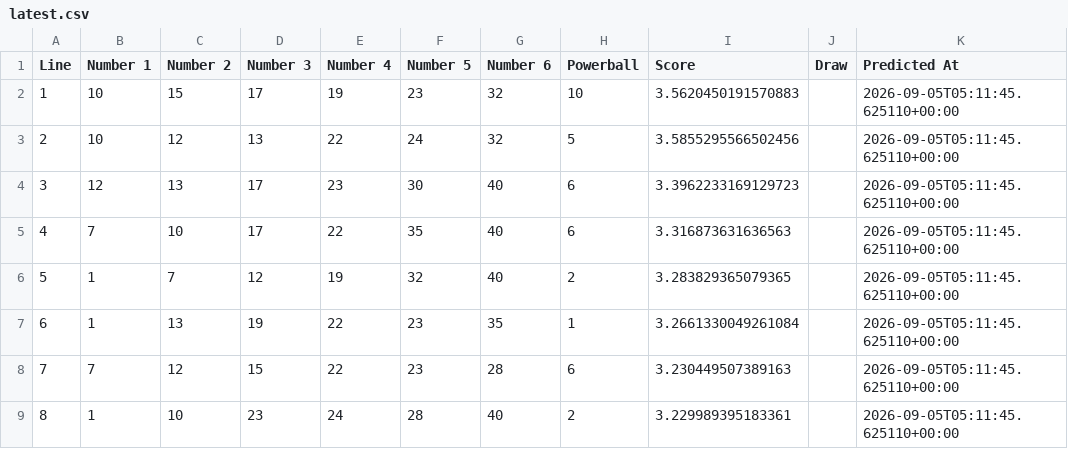
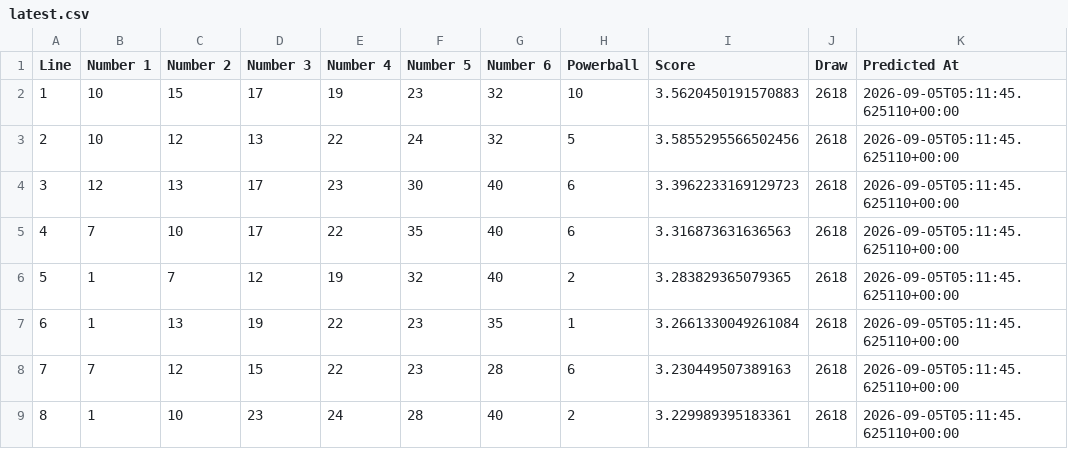
Before and after one commit to Ellywoooo/PowerballBot, a CSV file: predictions/latest.csv, drawn as a sheet.

```diff
--- a/predictions/latest.csv
+++ b/predictions/latest.csv
@@ -1,9 +1,9 @@
 Line,Number 1,Number 2,Number 3,Number 4,Number 5,Number 6,Powerball,Score,Draw,Predicted At
-1,10,15,17,19,23,32,10,3.5620450191570883,,2026-09-05T05:11:45.625110+00:00
-2,10,12,13,22,24,32,5,3.5855295566502456,,2026-09-05T05:11:45.625110+00:00
-3,12,13,17,23,30,40,6,3.3962233169129723,,2026-09-05T05:11:45.625110+00:00
-4,7,10,17,22,35,40,6,3.316873631636563,,2026-09-05T05:11:45.625110+00:00
-5,1,7,12,19,32,40,2,3.283829365079365,,2026-09-05T05:11:45.625110+00:00
-6,1,13,19,22,23,35,1,3.2661330049261084,,2026-09-05T05:11:45.625110+00:00
-7,7,12,15,22,23,28,6,3.230449507389163,,2026-09-05T05:11:45.625110+00:00
-8,1,10,23,24,28,40,2,3.229989395183361,,2026-09-05T05:11:45.625110+00:00
+1,10,15,17,19,23,32,10,3.5620450191570883,2618,2026-09-05T05:11:45.625110+00:00
+2,10,12,13,22,24,32,5,3.5855295566502456,2618,2026-09-05T05:11:45.625110+00:00
+3,12,13,17,23,30,40,6,3.3962233169129723,2618,2026-09-05T05:11:45.625110+00:00
+4,7,10,17,22,35,40,6,3.316873631636563,2618,2026-09-05T05:11:45.625110+00:00
+5,1,7,12,19,32,40,2,3.283829365079365,2618,2026-09-05T05:11:45.625110+00:00
+6,1,13,19,22,23,35,1,3.2661330049261084,2618,2026-09-05T05:11:45.625110+00:00
+7,7,12,15,22,23,28,6,3.230449507389163,2618,2026-09-05T05:11:45.625110+00:00
+8,1,10,23,24,28,40,2,3.229989395183361,2618,2026-09-05T05:11:45.625110+00:00
```
Also changed, not shown: data/draws_clean.csv, predictions/history.csv.
